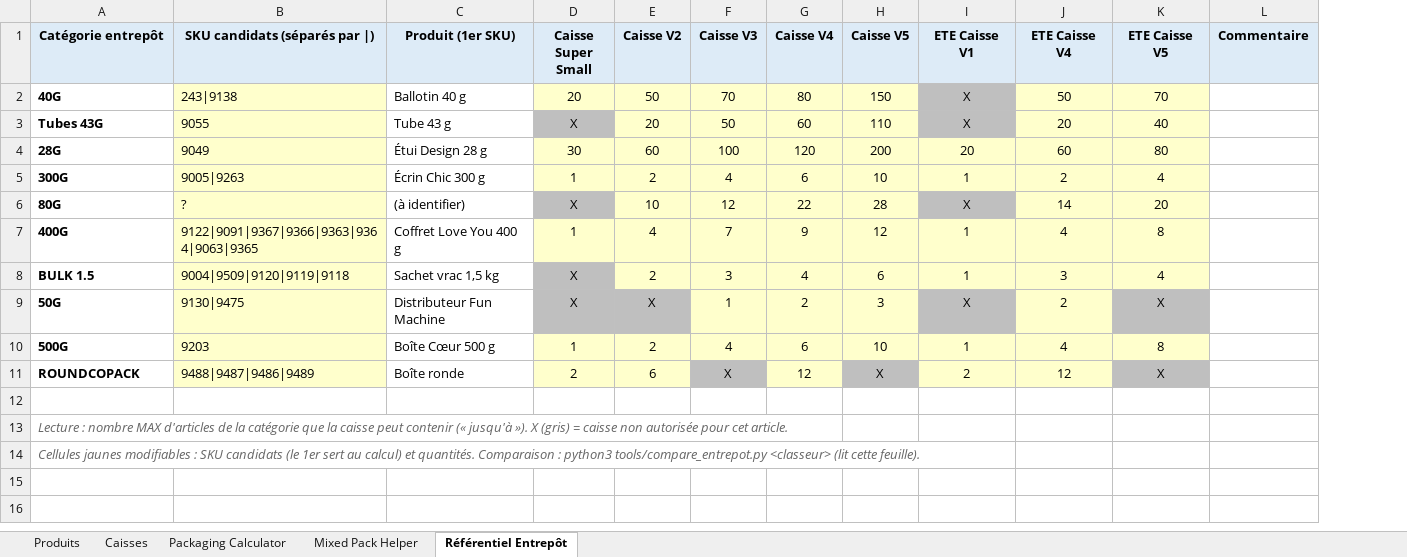
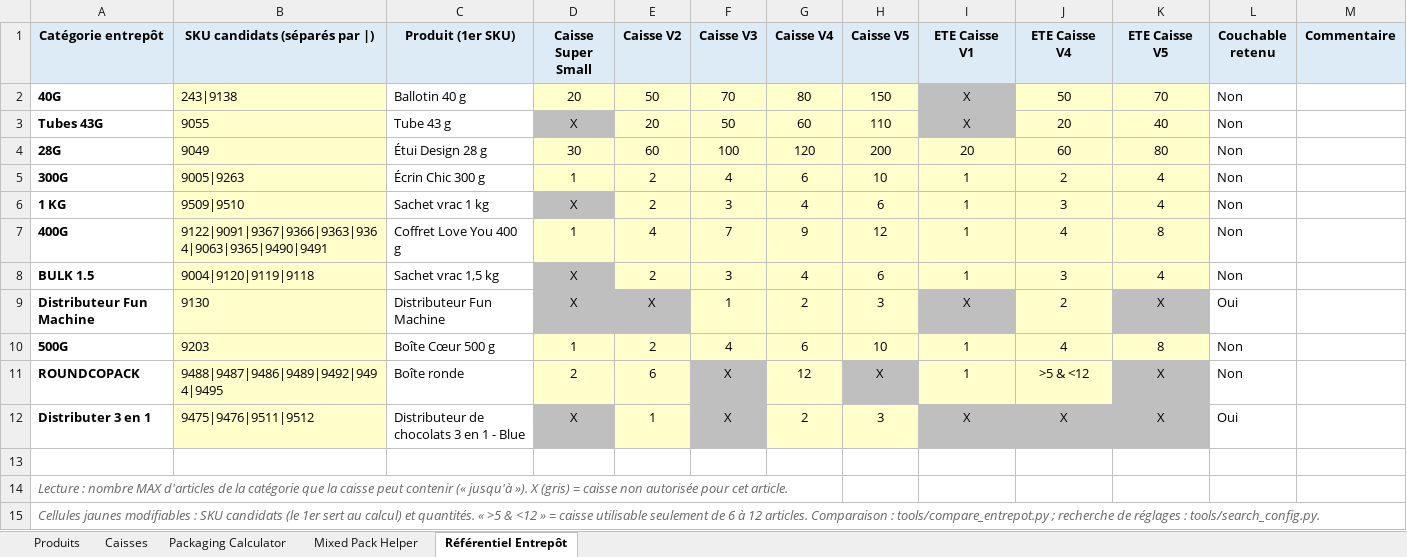
Before and after one commit to NizarJedidi/nizarTrial, an Excel workbook: packaging/packaging_engine_mms_v2.xlsm, sheet Référentiel Entrepôt, drawn as a sheet; values as stored, in another font and other column widths than the file's, no borders; removed rows and columns are numbered as before the commit, all else as after; the diff names each change by its address in the sheet, - before the commit and + after, or states it on an @@ line.

```diff
--- a/packaging/packaging_engine_mms_v2.xlsm (sheet Référentiel Entrepôt)
+++ b/packaging/packaging_engine_mms_v2.xlsm (sheet Référentiel Entrepôt)
+column L (Couchable retenu), rows 2-5: all Non; rows 7-11: Non | Non | Oui | Non | Non
-row 6: 80G | ? | (à identifier) | X | 10 | 12 | 22 | 28 | X | 14 | 20
+row 6: 1 KG | 9509|9510 | Sachet vrac 1 kg | X | 2 | 3 | 4 | 6 | 1 | 3 | 4 | Non
-B7 (SKU candidats (séparés par |)): 9122|9091|9367|9366|9363|9364|9063|9365
+B7 (SKU candidats (séparés par |)): 9122|9091|9367|9366|9363|9364|9063|9365|9490|9491
-B8 (SKU candidats (séparés par |)): 9004|9509|9120|9119|9118
+B8 (SKU candidats (séparés par |)): 9004|9120|9119|9118
-A9 (Catégorie entrepôt): 50G
+A9 (Catégorie entrepôt): Distributeur Fun Machine
-B9 (SKU candidats (séparés par |)): 9130|9475
+B9 (SKU candidats (séparés par |)): 9130
-B11 (SKU candidats (séparés par |)): 9488|9487|9486|9489
+B11 (SKU candidats (séparés par |)): 9488|9487|9486|9489|9492|9494|9495
-I11 (ETE Caisse V1): 2
+I11 (ETE Caisse V1): 1
-J11 (ETE Caisse V4): 12
+J11 (ETE Caisse V4): >5 & <12
+row 12: Distributer 3 en 1 | 9475|9476|9511|9512 | Distributeur de chocolats 3 en 1 - Blue | X | 1 | X | 2 | 3 | X | X | X | Oui
-A15 (Catégorie entrepôt): …et quantités. Comparaison : python3 tools/compare_entrepot.py <classeur> (lit cette feuille).
+A15 (Catégorie entrepôt): …et quantités. « >5 & <12 » = caisse utilisable seulement de 6 à 12 articles. Comparaison : tools/compare_entrepot.py ; recherche de réglages : tools/search_config.py.
```
Also changed, not shown: sheet Produits, sheet Packaging Calculator, 9 other files.
